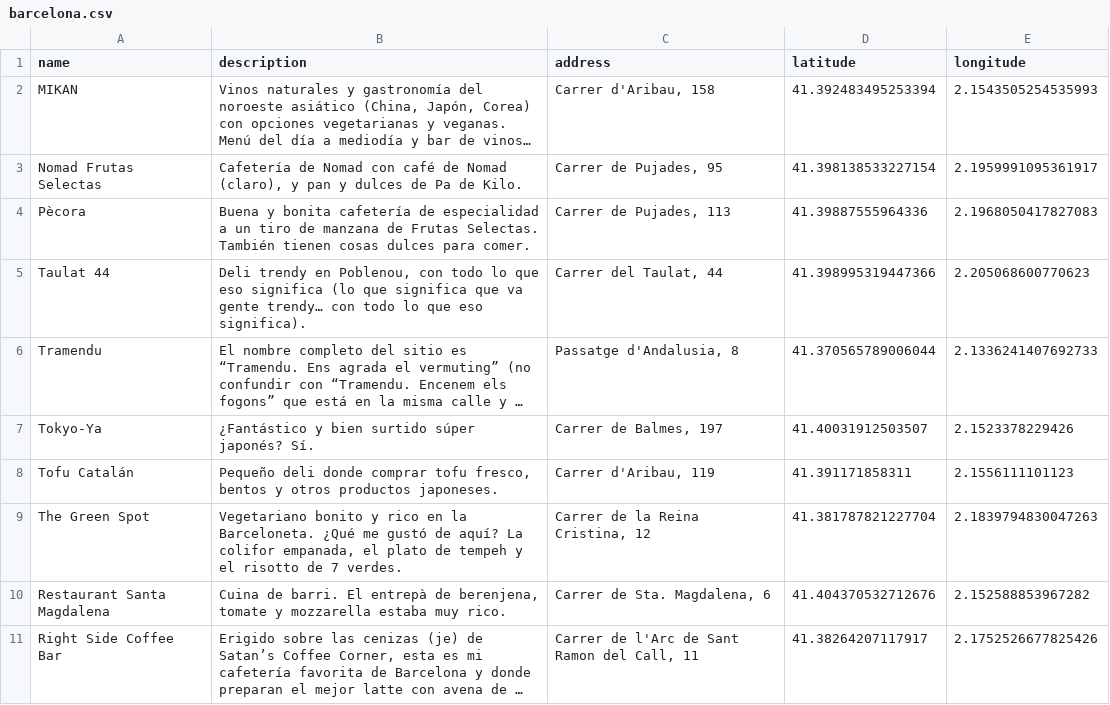
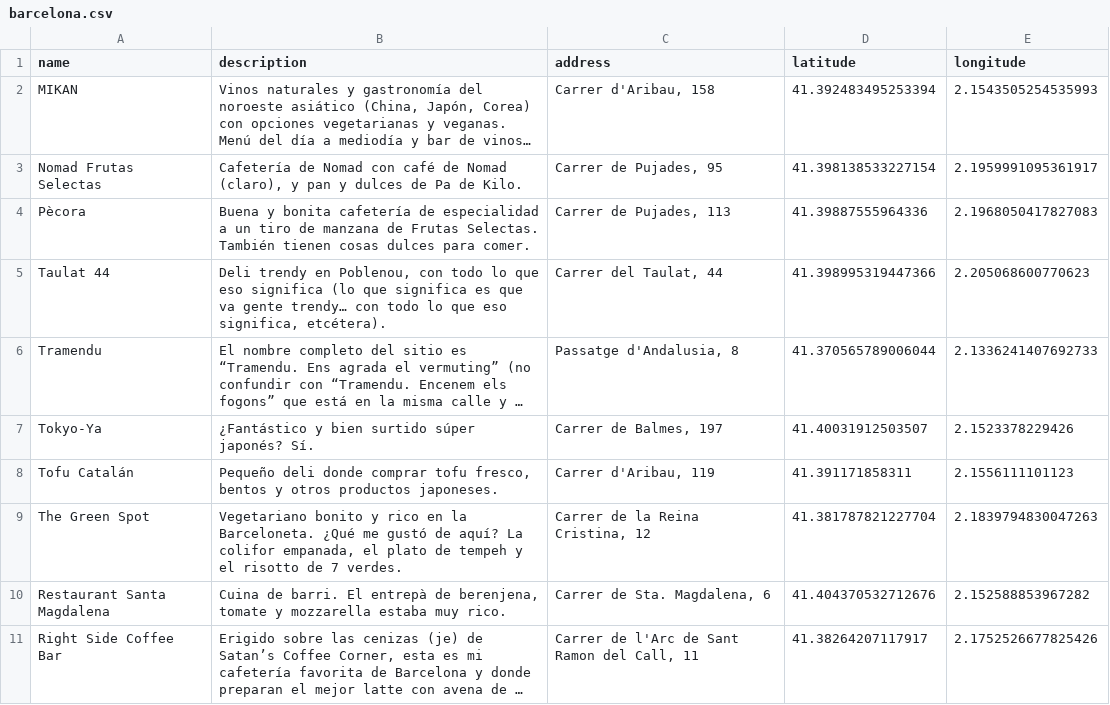
Before and after one commit to javierarce/javier.computer, a CSV file: assets/maps/barcelona.csv, drawn as a sheet; only a part is shown; long unchanged cells end in …; the diff names each change by its address in the sheet, - before the commit and + after, or states it on an @@ line.

```diff
--- a/assets/maps/barcelona.csv
+++ b/assets/maps/barcelona.csv
-B5 (description): …que significa que va gente trendy… con todo lo que eso significa).
+B5 (description): …que significa es que va gente trendy… con todo lo que eso significa, etcétera).
```
Also changed, not shown: 3 other files.
